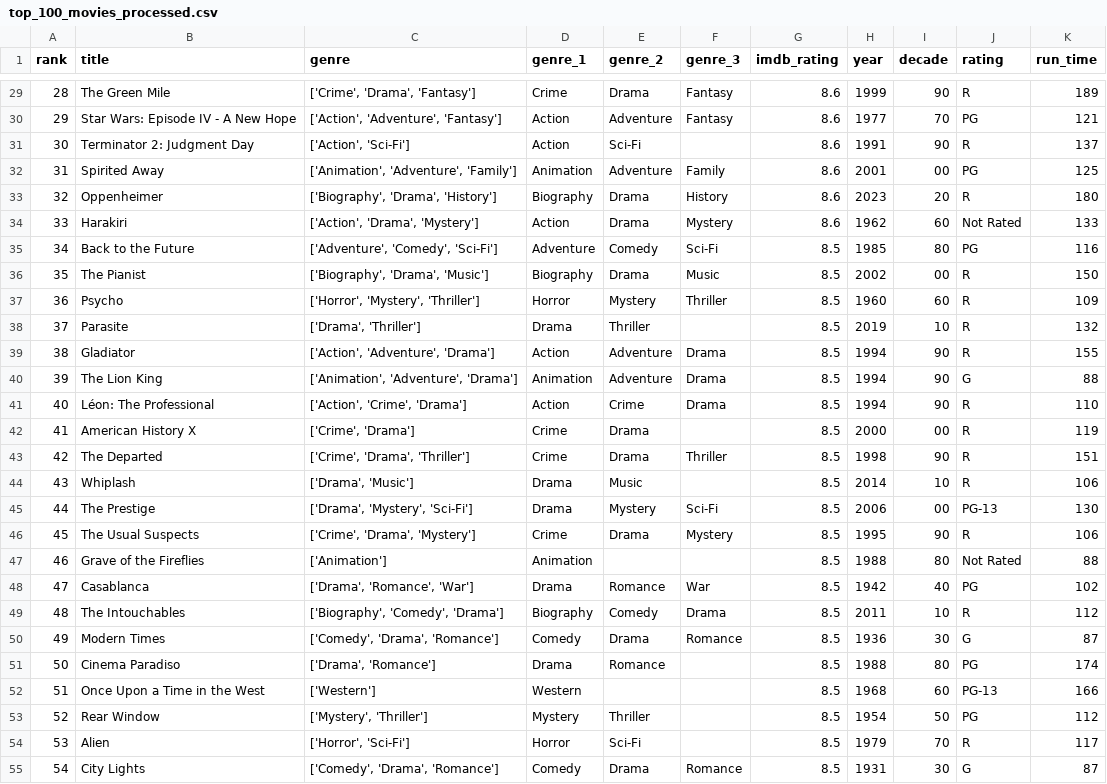
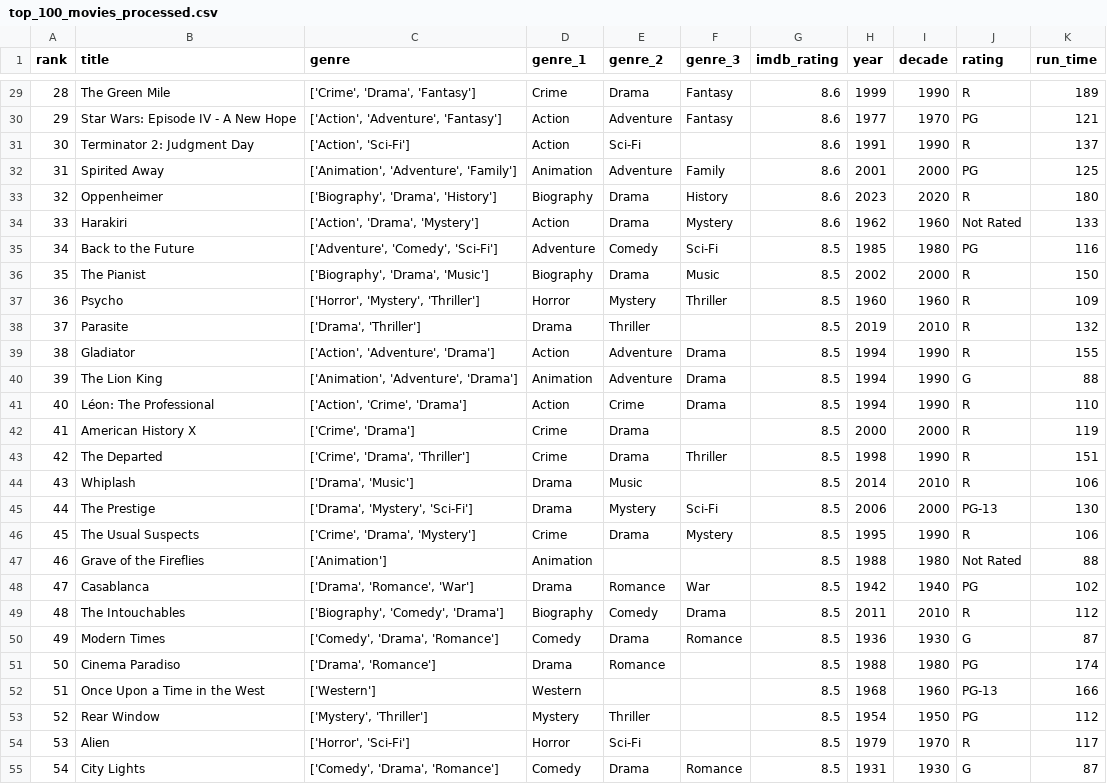
Before and after one commit to KeeganDavis/data-projects, a CSV file: data-analysis/top-100-movies/data/processed/top_100_movies_processed.csv, drawn as a sheet; only a part is shown, gaps mark what is left out; the diff covers the shown part only.

Commit message:
changed decades column to include first two digits of the year and added heatmap for genres over the decades

```diff
--- a/data-analysis/top-100-movies/data/processed/top_100_movies_processed.csv
+++ b/data-analysis/top-100-movies/data/processed/top_100_movies_processed.csv
@@ -29,27 +29,27 @@ rank,title,genre,genre_1,genre_2,genre_3,imdb_rating,year,decade,rating,run_time
-28,The Green Mile,"['Crime', 'Drama', 'Fantasy']",Crime,Drama,Fantasy,8.6,1999,90,R,189
-29,Star Wars: Episode IV - A New Hope,"['Action', 'Adventure', 'Fantasy']",Action,Adventure,Fantasy,8.6,1977,70,PG,121
-30,Terminator 2: Judgment Day,"['Action', 'Sci-Fi']",Action,Sci-Fi,,8.6,1991,90,R,137
-31,Spirited Away,"['Animation', 'Adventure', 'Family']",Animation,Adventure,Family,8.6,2001,00,PG,125
-32,Oppenheimer,"['Biography', 'Drama', 'History']",Biography,Drama,History,8.6,2023,20,R,180
-33,Harakiri,"['Action', 'Drama', 'Mystery']",Action,Drama,Mystery,8.6,1962,60,Not Rated,133
-34,Back to the Future,"['Adventure', 'Comedy', 'Sci-Fi']",Adventure,Comedy,Sci-Fi,8.5,1985,80,PG,116
-35,The Pianist,"['Biography', 'Drama', 'Music']",Biography,Drama,Music,8.5,2002,00,R,150
-36,Psycho,"['Horror', 'Mystery', 'Thriller']",Horror,Mystery,Thriller,8.5,1960,60,R,109
-37,Parasite,"['Drama', 'Thriller']",Drama,Thriller,,8.5,2019,10,R,132
-38,Gladiator,"['Action', 'Adventure', 'Drama']",Action,Adventure,Drama,8.5,1994,90,R,155
-39,The Lion King,"['Animation', 'Adventure', 'Drama']",Animation,Adventure,Drama,8.5,1994,90,G,88
-40,Léon: The Professional,"['Action', 'Crime', 'Drama']",Action,Crime,Drama,8.5,1994,90,R,110
-41,American History X,"['Crime', 'Drama']",Crime,Drama,,8.5,2000,00,R,119
-42,The Departed,"['Crime', 'Drama', 'Thriller']",Crime,Drama,Thriller,8.5,1998,90,R,151
-43,Whiplash,"['Drama', 'Music']",Drama,Music,,8.5,2014,10,R,106
-44,The Prestige,"['Drama', 'Mystery', 'Sci-Fi']",Drama,Mystery,Sci-Fi,8.5,2006,00,PG-13,130
-45,The Usual Suspects,"['Crime', 'Drama', 'Mystery']",Crime,Drama,Mystery,8.5,1995,90,R,106
-46,Grave of the Fireflies,['Animation'],Animation,,,8.5,1988,80,Not Rated,88
-47,Casablanca,"['Drama', 'Romance', 'War']",Drama,Romance,War,8.5,1942,40,PG,102
-48,The Intouchables,"['Biography', 'Comedy', 'Drama']",Biography,Comedy,Drama,8.5,2011,10,R,112
-49,Modern Times,"['Comedy', 'Drama', 'Romance']",Comedy,Drama,Romance,8.5,1936,30,G,87
-50,Cinema Paradiso,"['Drama', 'Romance']",Drama,Romance,,8.5,1988,80,PG,174
-51,Once Upon a Time in the West,['Western'],Western,,,8.5,1968,60,PG-13,166
-52,Rear Window,"['Mystery', 'Thriller']",Mystery,Thriller,,8.5,1954,50,PG,112
-53,Alien,"['Horror', 'Sci-Fi']",Horror,Sci-Fi,,8.5,1979,70,R,117
-54,City Lights,"['Comedy', 'Drama', 'Romance']",Comedy,Drama,Romance,8.5,1931,30,G,87
+28,The Green Mile,"['Crime', 'Drama', 'Fantasy']",Crime,Drama,Fantasy,8.6,1999,1990,R,189
+29,Star Wars: Episode IV - A New Hope,"['Action', 'Adventure', 'Fantasy']",Action,Adventure,Fantasy,8.6,1977,1970,PG,121
+30,Terminator 2: Judgment Day,"['Action', 'Sci-Fi']",Action,Sci-Fi,,8.6,1991,1990,R,137
+31,Spirited Away,"['Animation', 'Adventure', 'Family']",Animation,Adventure,Family,8.6,2001,2000,PG,125
+32,Oppenheimer,"['Biography', 'Drama', 'History']",Biography,Drama,History,8.6,2023,2020,R,180
+33,Harakiri,"['Action', 'Drama', 'Mystery']",Action,Drama,Mystery,8.6,1962,1960,Not Rated,133
+34,Back to the Future,"['Adventure', 'Comedy', 'Sci-Fi']",Adventure,Comedy,Sci-Fi,8.5,1985,1980,PG,116
+35,The Pianist,"['Biography', 'Drama', 'Music']",Biography,Drama,Music,8.5,2002,2000,R,150
+36,Psycho,"['Horror', 'Mystery', 'Thriller']",Horror,Mystery,Thriller,8.5,1960,1960,R,109
+37,Parasite,"['Drama', 'Thriller']",Drama,Thriller,,8.5,2019,2010,R,132
+38,Gladiator,"['Action', 'Adventure', 'Drama']",Action,Adventure,Drama,8.5,1994,1990,R,155
+39,The Lion King,"['Animation', 'Adventure', 'Drama']",Animation,Adventure,Drama,8.5,1994,1990,G,88
+40,Léon: The Professional,"['Action', 'Crime', 'Drama']",Action,Crime,Drama,8.5,1994,1990,R,110
+41,American History X,"['Crime', 'Drama']",Crime,Drama,,8.5,2000,2000,R,119
+42,The Departed,"['Crime', 'Drama', 'Thriller']",Crime,Drama,Thriller,8.5,1998,1990,R,151
+43,Whiplash,"['Drama', 'Music']",Drama,Music,,8.5,2014,2010,R,106
+44,The Prestige,"['Drama', 'Mystery', 'Sci-Fi']",Drama,Mystery,Sci-Fi,8.5,2006,2000,PG-13,130
+45,The Usual Suspects,"['Crime', 'Drama', 'Mystery']",Crime,Drama,Mystery,8.5,1995,1990,R,106
+46,Grave of the Fireflies,['Animation'],Animation,,,8.5,1988,1980,Not Rated,88
+47,Casablanca,"['Drama', 'Romance', 'War']",Drama,Romance,War,8.5,1942,1940,PG,102
+48,The Intouchables,"['Biography', 'Comedy', 'Drama']",Biography,Comedy,Drama,8.5,2011,2010,R,112
+49,Modern Times,"['Comedy', 'Drama', 'Romance']",Comedy,Drama,Romance,8.5,1936,1930,G,87
+50,Cinema Paradiso,"['Drama', 'Romance']",Drama,Romance,,8.5,1988,1980,PG,174
+51,Once Upon a Time in the West,['Western'],Western,,,8.5,1968,1960,PG-13,166
+52,Rear Window,"['Mystery', 'Thriller']",Mystery,Thriller,,8.5,1954,1950,PG,112
+53,Alien,"['Horror', 'Sci-Fi']",Horror,Sci-Fi,,8.5,1979,1970,R,117
+54,City Lights,"['Comedy', 'Drama', 'Romance']",Comedy,Drama,Romance,8.5,1931,1930,G,87
```
Also changed, not shown: 73 edited cells elsewhere in this file, 1 other file.
